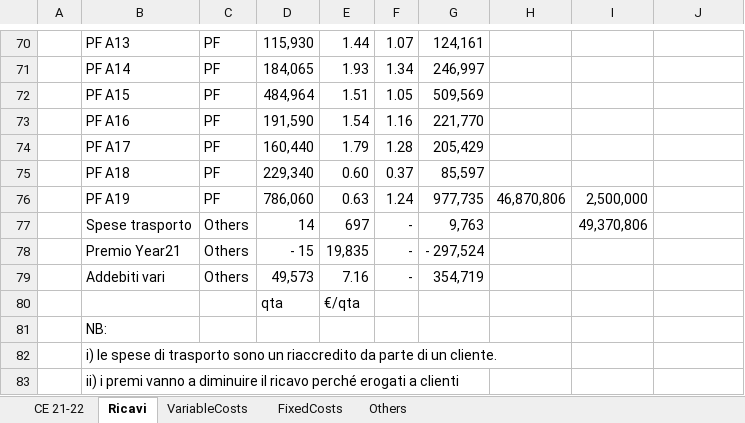
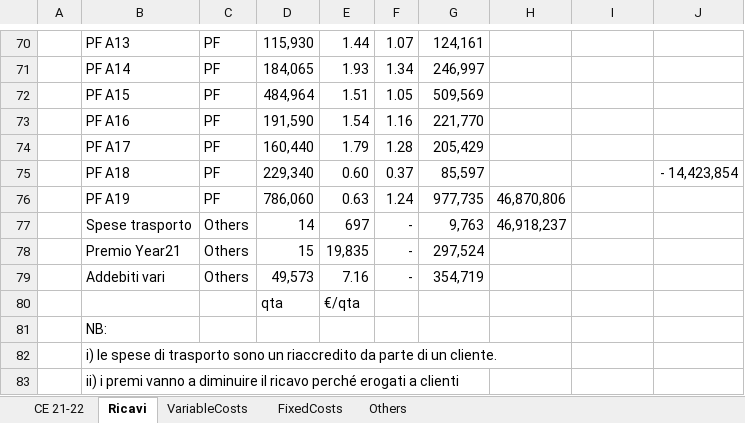
Before and after one commit to Algeri4/script-analisi-scostamenti, an Excel workbook: FARP_Project Data.xlsx, sheet Ricavi, drawn as a sheet; only a part is shown, gaps mark what is left out; values as stored, in another font and other column widths than the file's, no borders; the diff names each change by its address in the sheet, - before the commit and + after, or states it on an @@ line.

Commit message:
Update FARP_Project Data.xlsx

```diff
--- a/FARP_Project Data.xlsx (sheet Ricavi)
+++ b/FARP_Project Data.xlsx (sheet Ricavi)
-J75: (empty)
+J75: - 14,423,854
-I76: 2,500,000
+I76: (empty)
-H77: (empty)
+H77: 46,918,237
-I77: 49,370,806
+I77: (empty)
-D78: - 15
+D78: 15
-G78: - 297,524
+G78: 297,524
```
Also changed, not shown: sheet CE 21-22, sheet VariableCosts, formulas that keep their value.
